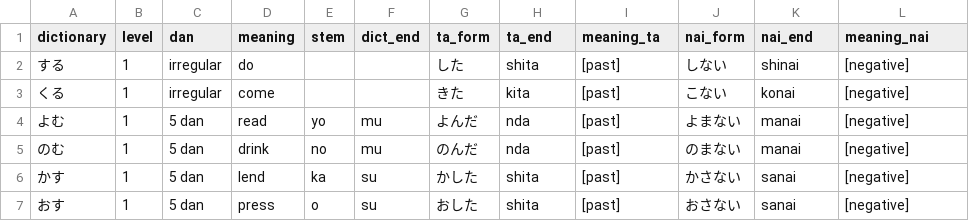
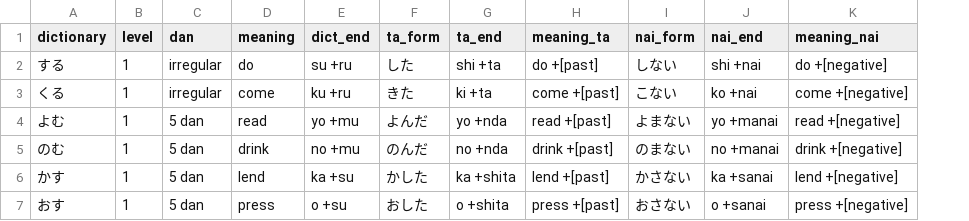
Before and after one commit to tsukurujapanese/tsukurujp, a CSV file: data/verbform.csv, drawn as a sheet; only a part is shown; removed rows and columns are numbered as before the commit, all else as after; the diff covers the shown part only; the diff names each change by its address in the sheet, - before the commit and + after, or states it on an @@ line.

```diff
--- a/data/verbform.csv
+++ b/data/verbform.csv
-column E (stem), rows 4-7: yo | no | ka | o
-E2 (dict_end): (empty)
+E2 (dict_end): su +ru
-G2 (ta_end): shita
+G2 (ta_end): shi +ta
-H2 (meaning_ta): [past]
+H2 (meaning_ta): do +[past]
-J2 (nai_end): shinai
+J2 (nai_end): shi +nai
-K2 (meaning_nai): [negative]
+K2 (meaning_nai): do +[negative]
-E3 (dict_end): (empty)
+E3 (dict_end): ku +ru
-G3 (ta_end): kita
+G3 (ta_end): ki +ta
-H3 (meaning_ta): [past]
+H3 (meaning_ta): come +[past]
-J3 (nai_end): konai
+J3 (nai_end): ko +nai
-K3 (meaning_nai): [negative]
+K3 (meaning_nai): come +[negative]
-E4 (dict_end): mu
+E4 (dict_end): yo +mu
-G4 (ta_end): nda
+G4 (ta_end): yo +nda
-H4 (meaning_ta): [past]
+H4 (meaning_ta): read +[past]
-J4 (nai_end): manai
+J4 (nai_end): yo +manai
-K4 (meaning_nai): [negative]
+K4 (meaning_nai): read +[negative]
-E5 (dict_end): mu
+E5 (dict_end): no +mu
-G5 (ta_end): nda
+G5 (ta_end): no +nda
-H5 (meaning_ta): [past]
+H5 (meaning_ta): drink +[past]
-J5 (nai_end): manai
+J5 (nai_end): no +manai
-K5 (meaning_nai): [negative]
+K5 (meaning_nai): drink +[negative]
-E6 (dict_end): su
+E6 (dict_end): ka +su
-G6 (ta_end): shita
+G6 (ta_end): ka +shita
-H6 (meaning_ta): [past]
+H6 (meaning_ta): lend +[past]
-J6 (nai_end): sanai
+J6 (nai_end): ka +sanai
-K6 (meaning_nai): [negative]
+K6 (meaning_nai): lend +[negative]
-E7 (dict_end): su
+E7 (dict_end): o +su
-G7 (ta_end): shita
+G7 (ta_end): o +shita
-H7 (meaning_ta): [past]
+H7 (meaning_ta): press +[past]
-J7 (nai_end): sanai
+J7 (nai_end): o +sanai
-K7 (meaning_nai): [negative]
+K7 (meaning_nai): press +[negative]
```
Also changed, not shown: 1 added row and 20 edited cells elsewhere in this file, 5 other files.
